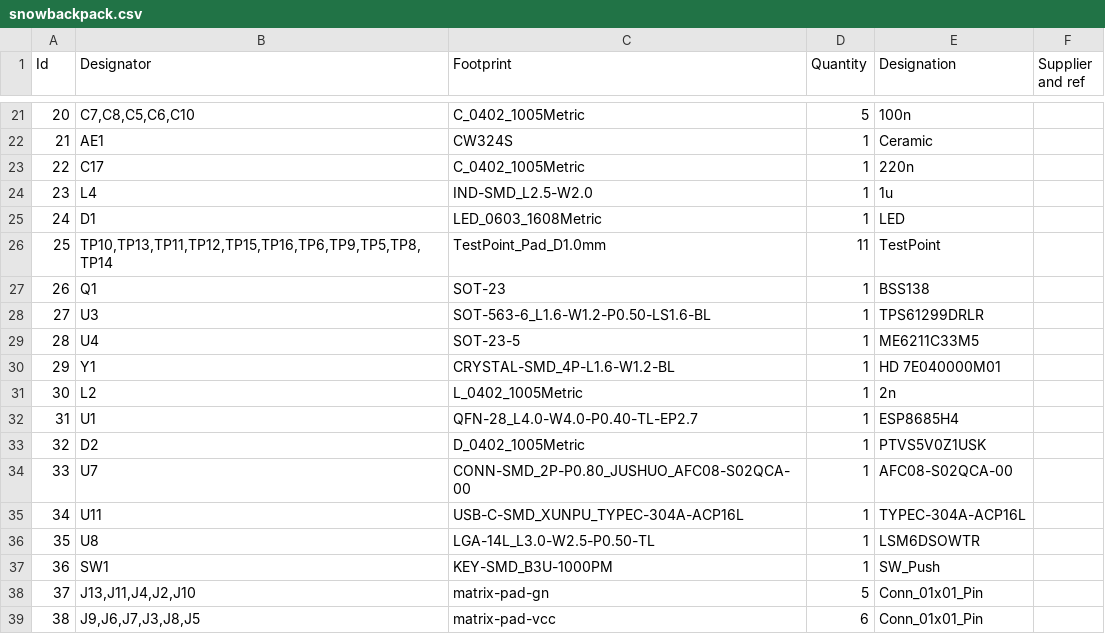
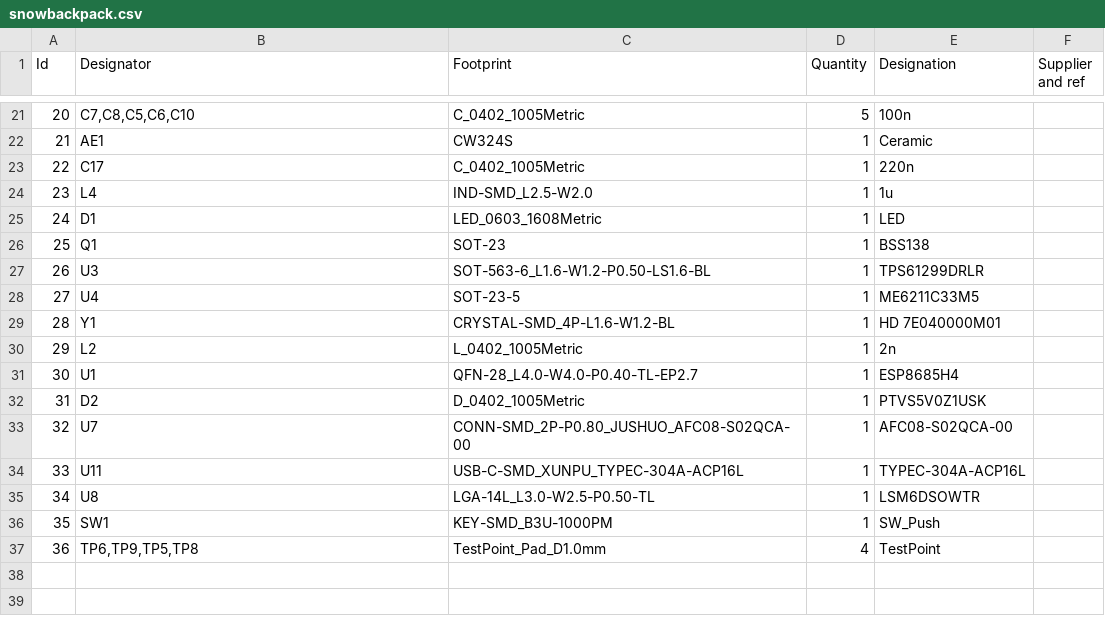
Before and after one commit to wandering-nora/SnowBackpack, a CSV file: snowbackpack.csv, drawn as a sheet; only a part is shown, gaps mark what is left out; removed rows and columns are numbered as before the commit, all else as after; the diff names each change by its address in the sheet, - before the commit and + after, or states it on an @@ line.

```diff
--- a/snowbackpack.csv
+++ b/snowbackpack.csv
-row 26: 25 | TP10,TP13,TP11,TP12,TP15,TP16,TP6,TP9,TP5,TP8,TP14 | TestPoint_Pad_D1.0mm | 11 | TestPoint
@@ column A (Id) renumbered between rows 26 and 36 @@
-row 38: 37 | J13,J11,J4,J2,J10 | matrix-pad-gn | 5 | Conn_01x01_Pin
-row 39: 38 | J9,J6,J7,J3,J8,J5 | matrix-pad-vcc | 6 | Conn_01x01_Pin
+row 37: 36 | TP6,TP9,TP5,TP8 | TestPoint_Pad_D1.0mm | 4 | TestPoint
```
Also changed, not shown: 2 other files.
